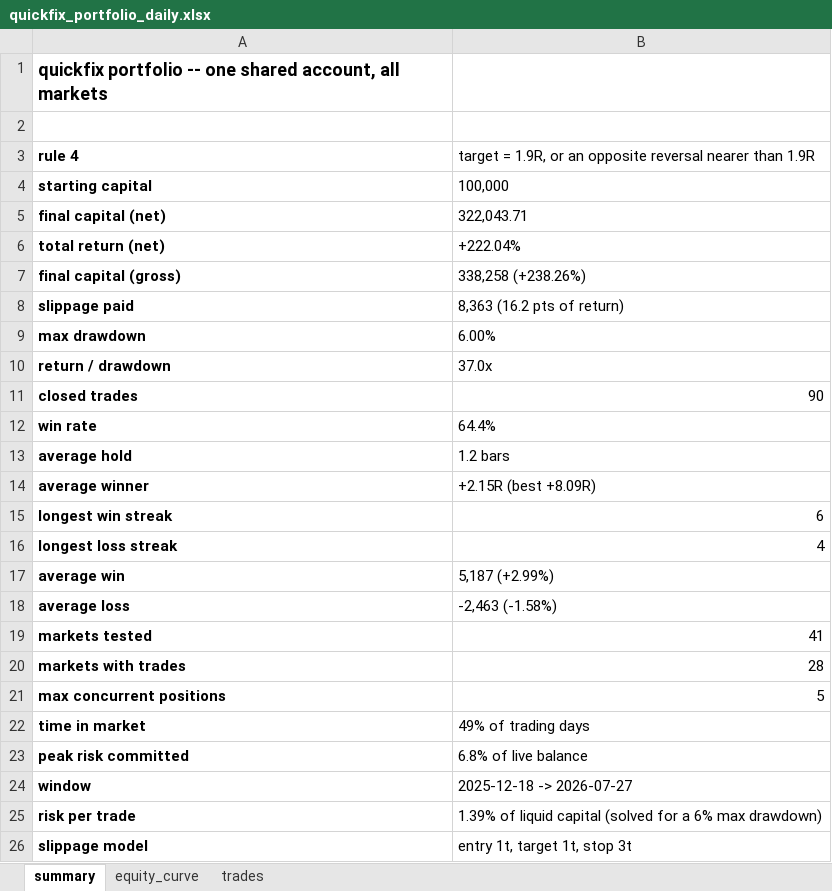
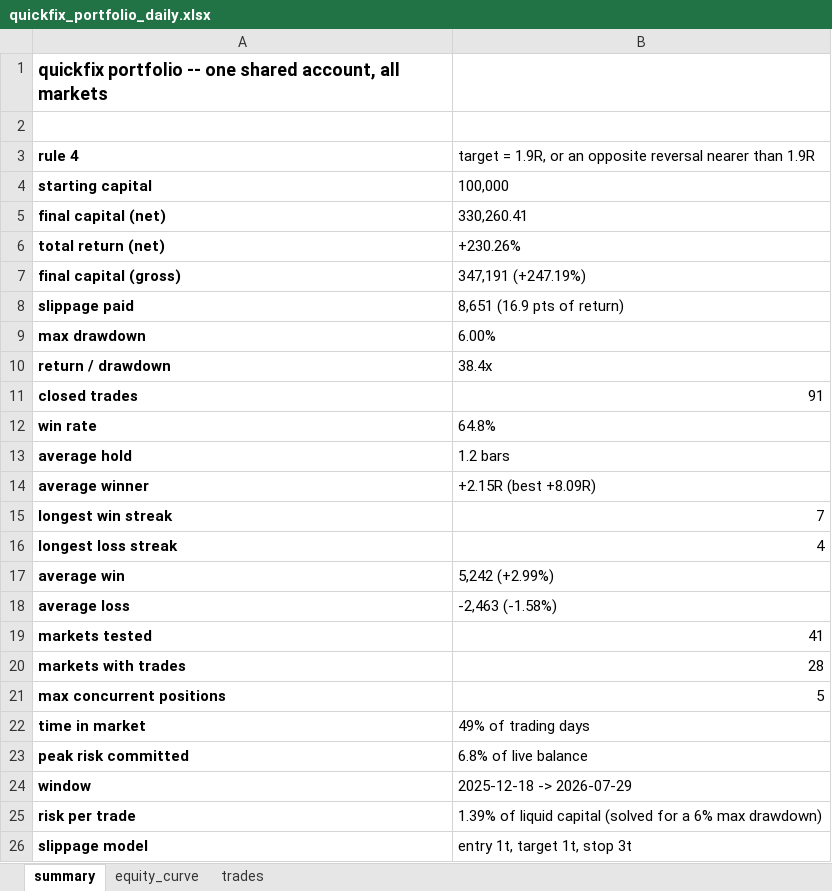
Before and after one commit to Rietveld800/strategy_tester, an Excel workbook: output/quickfix_portfolio_daily.xlsx, sheet summary, drawn as a sheet; values as stored, in another font and other column widths than the file's, no borders; the diff names each change by its address in the sheet, - before the commit and + after, or states it on an @@ line.

```diff
--- a/output/quickfix_portfolio_daily.xlsx (sheet summary)
+++ b/output/quickfix_portfolio_daily.xlsx (sheet summary)
-B5: 322,043.71
+B5: 330,260.41
-B6: +222.04%
+B6: +230.26%
-B7: 338,258 (+238.26%)
+B7: 347,191 (+247.19%)
-B8: 8,363 (16.2 pts of return)
+B8: 8,651 (16.9 pts of return)
-B10: 37.0x
+B10: 38.4x
-B11: 90
+B11: 91
-B12: 64.4%
+B12: 64.8%
-B15: 6
+B15: 7
-B17: 5,187 (+2.99%)
+B17: 5,242 (+2.99%)
-B24: 2025-12-18 -> 2026-07-27
+B24: 2025-12-18 -> 2026-07-29
```
Also changed, not shown: sheet trades, sheet equity_curve, charts or pictures, output/quickfix_all_markets_daily.xlsx, output/quickfixclose_all_markets_daily.xlsx, 24 other files.
